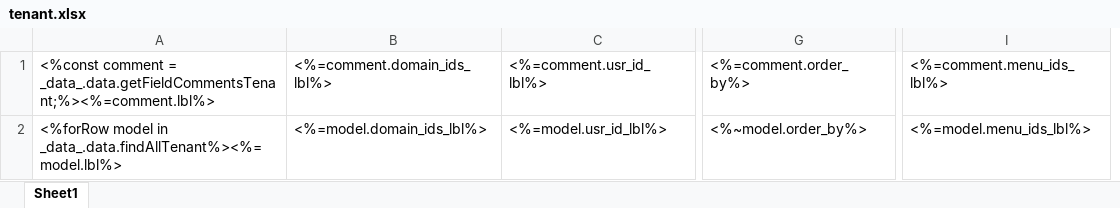
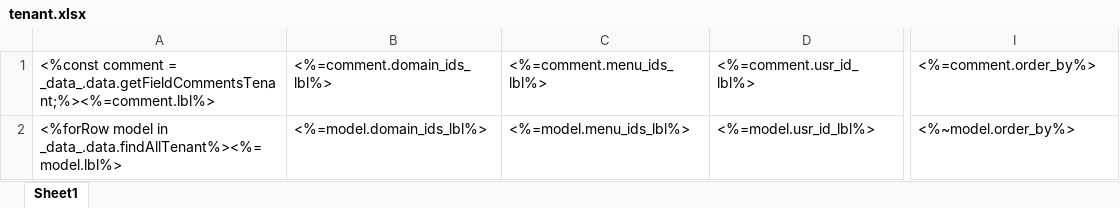
Before and after one commit to shakesoft/nest, an Excel workbook: codegen/__out__/pc/public/excel_template/base/tenant.xlsx, sheet Sheet1, drawn as a sheet; only a part is shown, gaps mark what is left out; values as stored, in another font and other column widths than the file's, no borders; removed rows and columns are numbered as before the commit, all else as after; the diff names each change by its address in the sheet, - before the commit and + after, or states it on an @@ line.

```diff
--- a/codegen/__out__/pc/public/excel_template/base/tenant.xlsx (sheet Sheet1)
+++ b/codegen/__out__/pc/public/excel_template/base/tenant.xlsx (sheet Sheet1)
+column C, rows 1-2: <%=comment.menu_ids_lbl%> | <%=model.menu_ids_lbl%>
-column G, rows 1-2: <%=comment.order_by%> | <%~model.order_by%>
-I1: <%=comment.menu_ids_lbl%>
+I1: <%=comment.order_by%>
-I2: <%=model.menu_ids_lbl%>
+I2: <%~model.order_by%>
```
Also changed, not shown: pc/public/excel_template/base/tenant.xlsx, 11 other files.
